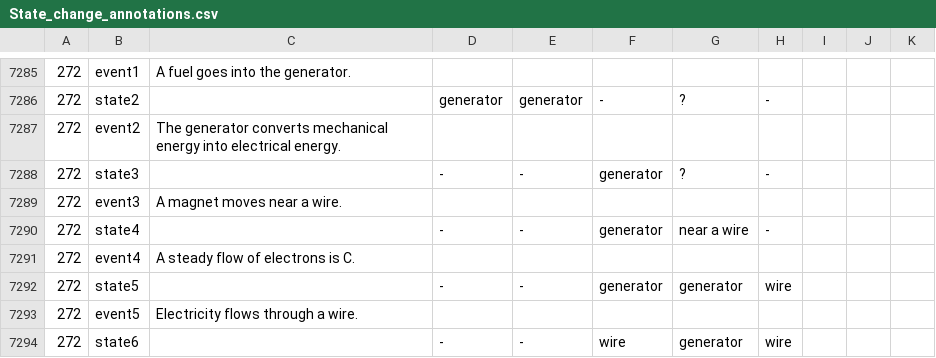
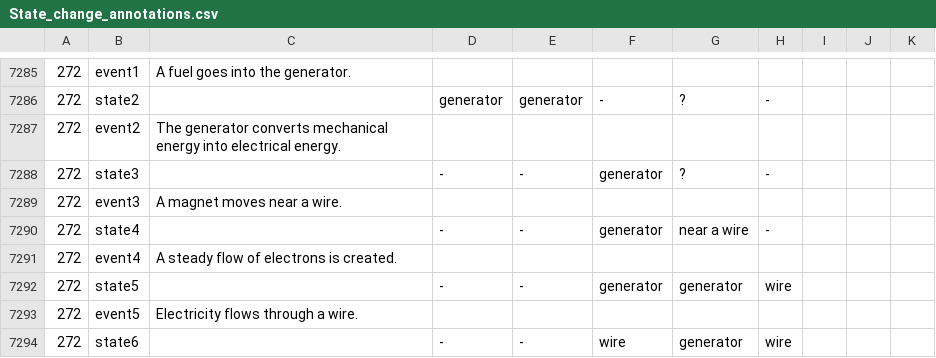
Before and after one commit to ytyz1307zzh/NCET-ProPara, a CSV file: data/State_change_annotations.csv, drawn as a sheet; only a part is shown, gaps mark what is left out.

```diff
--- a/data/State_change_annotations.csv
+++ b/data/State_change_annotations.csv
@@ -7290,3 +7290,3 @@
 272,state4,,-,-,generator,near a wire,-,,,
-272,event4,A steady flow of electrons is C.,,,,,,,,
+272,event4,A steady flow of electrons is created.,,,,,,,,
 272,state5,,-,-,generator,generator,wire,,,
```
Also changed, not shown: 1 other file.
